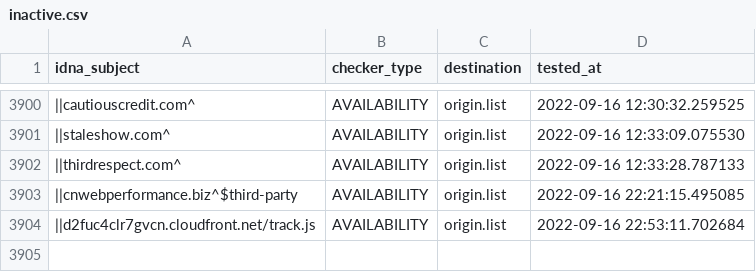
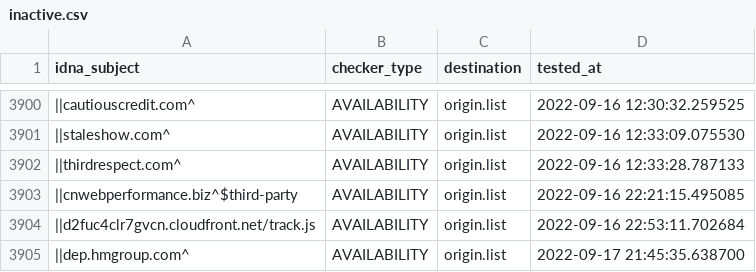
Before and after one commit to dead-hosts/easyprivacy_web_easylist.to, a CSV file: .pyfunceble/inactive.csv, drawn as a sheet; only a part is shown, gaps mark what is left out; the diff names each change by its address in the sheet, - before the commit and + after, or states it on an @@ line.

```diff
--- a/.pyfunceble/inactive.csv
+++ b/.pyfunceble/inactive.csv
+row 3905: ||dep.hmgroup.com^ | AVAILABILITY | origin.list | 2022-09-17 21:45:35.638700
```
Also changed, not shown: 5 other files.
